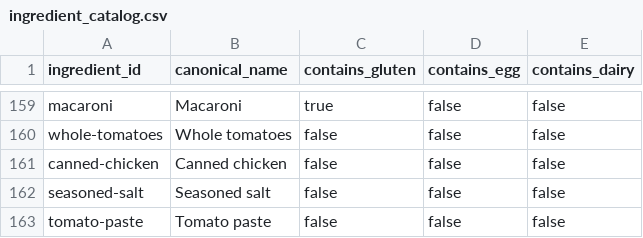
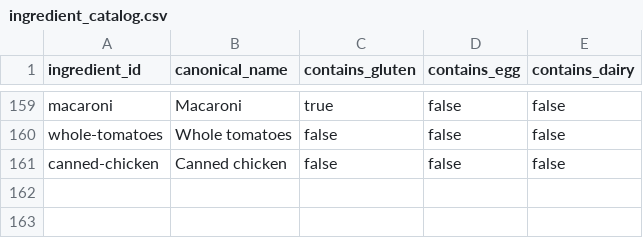
Before and after one commit to natanai/cookingdb, a CSV file: data/ingredient_catalog.csv, drawn as a sheet; only a part is shown, gaps mark what is left out.

Commit message:
Revert "Fix stew seasoning step and document ingredient-usage rule"

```diff
--- a/data/ingredient_catalog.csv
+++ b/data/ingredient_catalog.csv
@@ -161,3 +161 @@ whole-tomatoes,Whole tomatoes,false,false,false
 canned-chicken,Canned chicken,false,false,false
-seasoned-salt,Seasoned salt,false,false,false
-tomato-paste,Tomato paste,false,false,false
```
Also changed, not shown: 7 other files.
